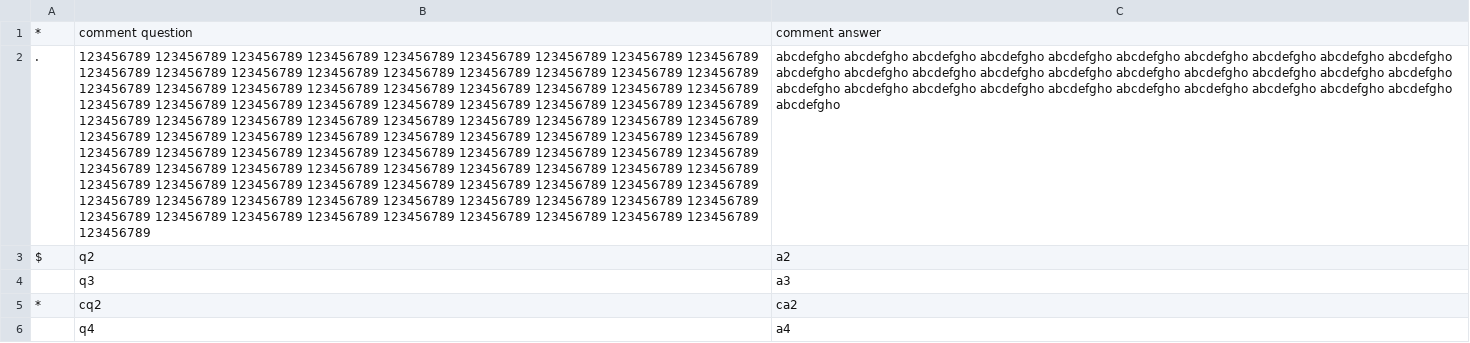
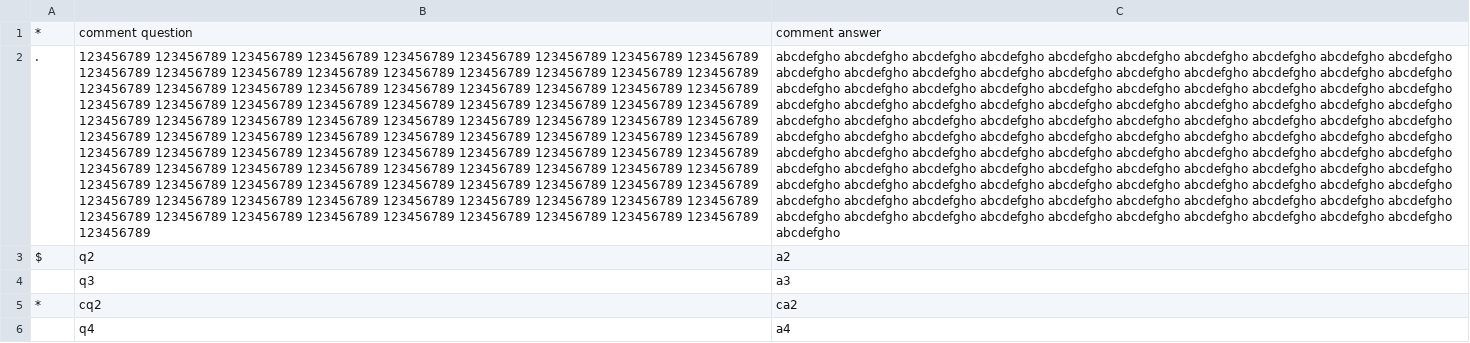
Before and after one commit to JohnChambersUS/cards, a TSV file: questionTest01.tsv, drawn as a sheet; the diff names each change by its address in the sheet, - before the commit and + after, or states it on an @@ line.

Commit message:
Update questionTest01.tsv

```diff
--- a/questionTest01.tsv
+++ b/questionTest01.tsv
-C2: …abcdefgho abcdefgho
+C2: …abcdefgho abcdefgho abcdefgho abcdefgho abcdefgho abcdefgho abcdefgho abcdefgho abcdefgho abcdefgho abcdefgho abcdefgho abcdefgho abcdefgho abcdefgho abcdefgho abcdefgho abcdefgho abcdefgho abcdefgho abcdefgho abcdefgho abcdefgho abcdefgho abcdefgho abcdefgho abcdefgho abcdefgho abcdefgho abcdefgho abcdefgho abcdefgho abcdefgho abcdefgho abcdefgho abcdefgho abcdefgho abcdefgho abcdefgho abcdefgho abcdefgho abcdefgho abcdefgho abcdefgho abcdefgho abcdefgho abcdefgho abcdefgho abcdefgho abcdefgho abcdefgho abcdefgho abcdefgho abcdefgho abcdefgho abcdefgho abcdefgho abcdefgho abcdefgho abcdefgho abcdefgho abcdefgho abcdefgho abcdefgho abcdefgho abcdefgho abcdefgho abcdefgho abcdefgho abcdefgho abcdefgho abcdefgho abcdefgho abcdefgho abcdefgho abcdefgho abcdefgho abcdefgho abcdefgho abcdefgho abcdefgho abcdefgho
```
